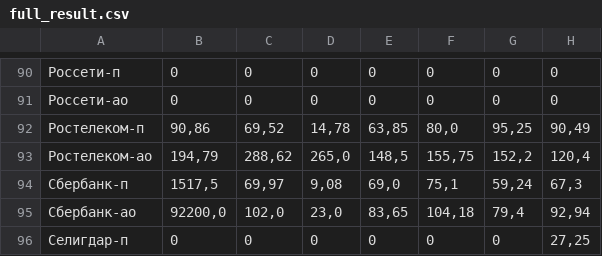
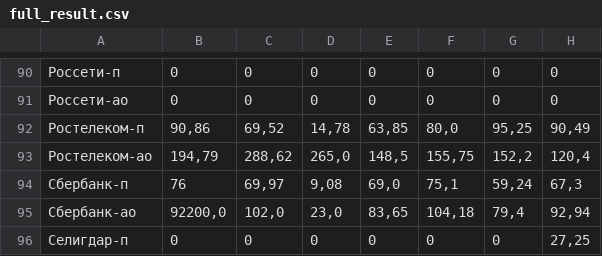
Before and after one commit to poserg/sturdy-doodle, a CSV file: rsrc/full_result.csv, drawn as a sheet; only a part is shown, gaps mark what is left out; the diff names each change by its address in the sheet, - before the commit and + after, or states it on an @@ line.

Commit message:
Fix tickers for Sberbank-p

```diff
--- a/rsrc/full_result.csv
+++ b/rsrc/full_result.csv
-B94: 1517,5
+B94: 76
```
